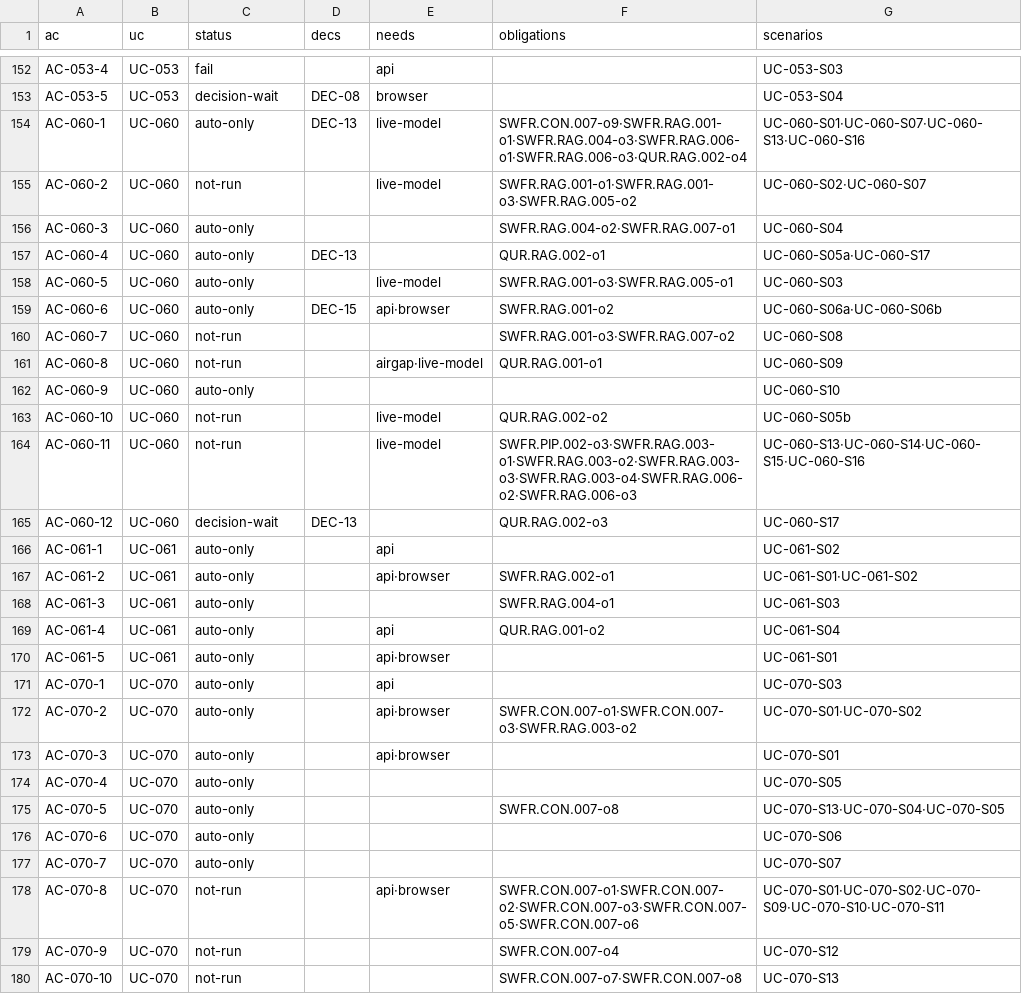
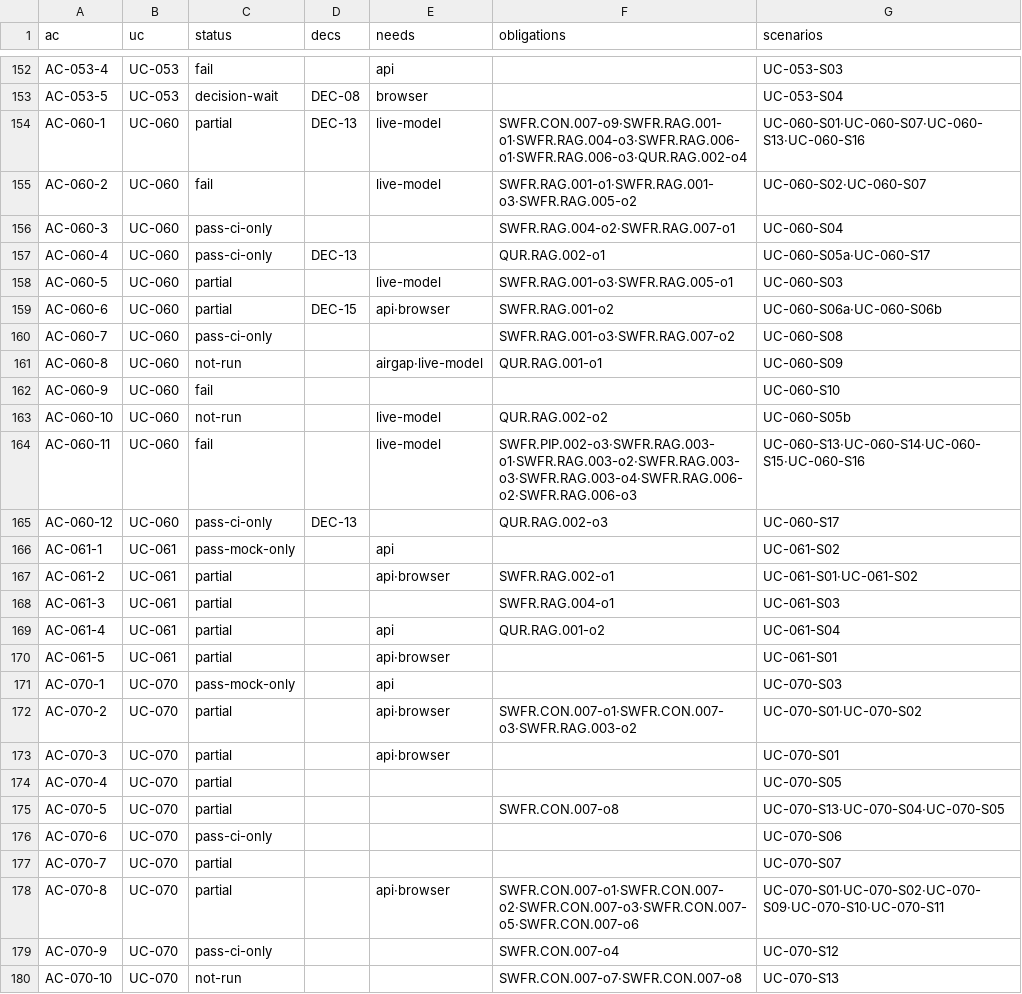
Before and after one commit to jypark-user/axlink, a CSV file: docs/30-test/검증기록/status-ac.csv, drawn as a sheet; only a part is shown, gaps mark what is left out.

```diff
--- a/docs/30-test/검증기록/status-ac.csv
+++ b/docs/30-test/검증기록/status-ac.csv
@@ -153,28 +153,28 @@ AC-053-4,UC-053,fail,,api,,UC-053-S03
 AC-053-5,UC-053,decision-wait,DEC-08,browser,,UC-053-S04
-AC-060-1,UC-060,auto-only,DEC-13,live-model,SWFR.CON.007-o9·SWFR.RAG.001-o1·SWFR.RAG.004-o3·SWFR.RAG.006-o1·SWFR.RAG.006-o3·QUR.RAG.002-o4,UC-060-S01·UC-060-S07·UC-060-S13·UC-060-S16
-AC-060-2,UC-060,not-run,,live-model,SWFR.RAG.001-o1·SWFR.RAG.001-o3·SWFR.RAG.005-o2,UC-060-S02·UC-060-S07
-AC-060-3,UC-060,auto-only,,,SWFR.RAG.004-o2·SWFR.RAG.007-o1,UC-060-S04
-AC-060-4,UC-060,auto-only,DEC-13,,QUR.RAG.002-o1,UC-060-S05a·UC-060-S17
-AC-060-5,UC-060,auto-only,,live-model,SWFR.RAG.001-o3·SWFR.RAG.005-o1,UC-060-S03
-AC-060-6,UC-060,auto-only,DEC-15,api·browser,SWFR.RAG.001-o2,UC-060-S06a·UC-060-S06b
-AC-060-7,UC-060,not-run,,,SWFR.RAG.001-o3·SWFR.RAG.007-o2,UC-060-S08
+AC-060-1,UC-060,partial,DEC-13,live-model,SWFR.CON.007-o9·SWFR.RAG.001-o1·SWFR.RAG.004-o3·SWFR.RAG.006-o1·SWFR.RAG.006-o3·QUR.RAG.002-o4,UC-060-S01·UC-060-S07·UC-060-S13·UC-060-S16
+AC-060-2,UC-060,fail,,live-model,SWFR.RAG.001-o1·SWFR.RAG.001-o3·SWFR.RAG.005-o2,UC-060-S02·UC-060-S07
+AC-060-3,UC-060,pass-ci-only,,,SWFR.RAG.004-o2·SWFR.RAG.007-o1,UC-060-S04
+AC-060-4,UC-060,pass-ci-only,DEC-13,,QUR.RAG.002-o1,UC-060-S05a·UC-060-S17
+AC-060-5,UC-060,partial,,live-model,SWFR.RAG.001-o3·SWFR.RAG.005-o1,UC-060-S03
+AC-060-6,UC-060,partial,DEC-15,api·browser,SWFR.RAG.001-o2,UC-060-S06a·UC-060-S06b
+AC-060-7,UC-060,pass-ci-only,,,SWFR.RAG.001-o3·SWFR.RAG.007-o2,UC-060-S08
 AC-060-8,UC-060,not-run,,airgap·live-model,QUR.RAG.001-o1,UC-060-S09
-AC-060-9,UC-060,auto-only,,,,UC-060-S10
+AC-060-9,UC-060,fail,,,,UC-060-S10
 AC-060-10,UC-060,not-run,,live-model,QUR.RAG.002-o2,UC-060-S05b
-AC-060-11,UC-060,not-run,,live-model,SWFR.PIP.002-o3·SWFR.RAG.003-o1·SWFR.RAG.003-o2·SWFR.RAG.003-o3·SWFR.RAG.003-o4·SWFR.RAG.006-o2·SWFR.RAG.006-o3,UC-060-S13·UC-060-S14·UC-060-S15·UC-060-S16
-AC-060-12,UC-060,decision-wait,DEC-13,,QUR.RAG.002-o3,UC-060-S17
-AC-061-1,UC-061,auto-only,,api,,UC-061-S02
-AC-061-2,UC-061,auto-only,,api·browser,SWFR.RAG.002-o1,UC-061-S01·UC-061-S02
-AC-061-3,UC-061,auto-only,,,SWFR.RAG.004-o1,UC-061-S03
-AC-061-4,UC-061,auto-only,,api,QUR.RAG.001-o2,UC-061-S04
-AC-061-5,UC-061,auto-only,,api·browser,,UC-061-S01
-AC-070-1,UC-070,auto-only,,api,,UC-070-S03
-AC-070-2,UC-070,auto-only,,api·browser,SWFR.CON.007-o1·SWFR.CON.007-o3·SWFR.RAG.003-o2,UC-070-S01·UC-070-S02
-AC-070-3,UC-070,auto-only,,api·browser,,UC-070-S01
-AC-070-4,UC-070,auto-only,,,,UC-070-S05
-AC-070-5,UC-070,auto-only,,,SWFR.CON.007-o8,UC-070-S13·UC-070-S04·UC-070-S05
-AC-070-6,UC-070,auto-only,,,,UC-070-S06
-AC-070-7,UC-070,auto-only,,,,UC-070-S07
-AC-070-8,UC-070,not-run,,api·browser,SWFR.CON.007-o1·SWFR.CON.007-o2·SWFR.CON.007-o3·SWFR.CON.007-o5·SWFR.CON.007-o6,UC-070-S01·UC-070-S02·UC-070-S09·UC-070-S10·UC-070-S11
-AC-070-9,UC-070,not-run,,,SWFR.CON.007-o4,UC-070-S12
+AC-060-11,UC-060,fail,,live-model,SWFR.PIP.002-o3·SWFR.RAG.003-o1·SWFR.RAG.003-o2·SWFR.RAG.003-o3·SWFR.RAG.003-o4·SWFR.RAG.006-o2·SWFR.RAG.006-o3,UC-060-S13·UC-060-S14·UC-060-S15·UC-060-S16
+AC-060-12,UC-060,pass-ci-only,DEC-13,,QUR.RAG.002-o3,UC-060-S17
+AC-061-1,UC-061,pass-mock-only,,api,,UC-061-S02
+AC-061-2,UC-061,partial,,api·browser,SWFR.RAG.002-o1,UC-061-S01·UC-061-S02
+AC-061-3,UC-061,partial,,,SWFR.RAG.004-o1,UC-061-S03
+AC-061-4,UC-061,partial,,api,QUR.RAG.001-o2,UC-061-S04
+AC-061-5,UC-061,partial,,api·browser,,UC-061-S01
+AC-070-1,UC-070,pass-mock-only,,api,,UC-070-S03
+AC-070-2,UC-070,partial,,api·browser,SWFR.CON.007-o1·SWFR.CON.007-o3·SWFR.RAG.003-o2,UC-070-S01·UC-070-S02
+AC-070-3,UC-070,partial,,api·browser,,UC-070-S01
+AC-070-4,UC-070,partial,,,,UC-070-S05
+AC-070-5,UC-070,partial,,,SWFR.CON.007-o8,UC-070-S13·UC-070-S04·UC-070-S05
+AC-070-6,UC-070,pass-ci-only,,,,UC-070-S06
+AC-070-7,UC-070,partial,,,,UC-070-S07
+AC-070-8,UC-070,partial,,api·browser,SWFR.CON.007-o1·SWFR.CON.007-o2·SWFR.CON.007-o3·SWFR.CON.007-o5·SWFR.CON.007-o6,UC-070-S01·UC-070-S02·UC-070-S09·UC-070-S10·UC-070-S11
+AC-070-9,UC-070,pass-ci-only,,,SWFR.CON.007-o4,UC-070-S12
 AC-070-10,UC-070,not-run,,,SWFR.CON.007-o7·SWFR.CON.007-o8,UC-070-S13
```
Also changed, not shown: docs/30-test/검증기록/status-scenario.csv, 5 other files.
